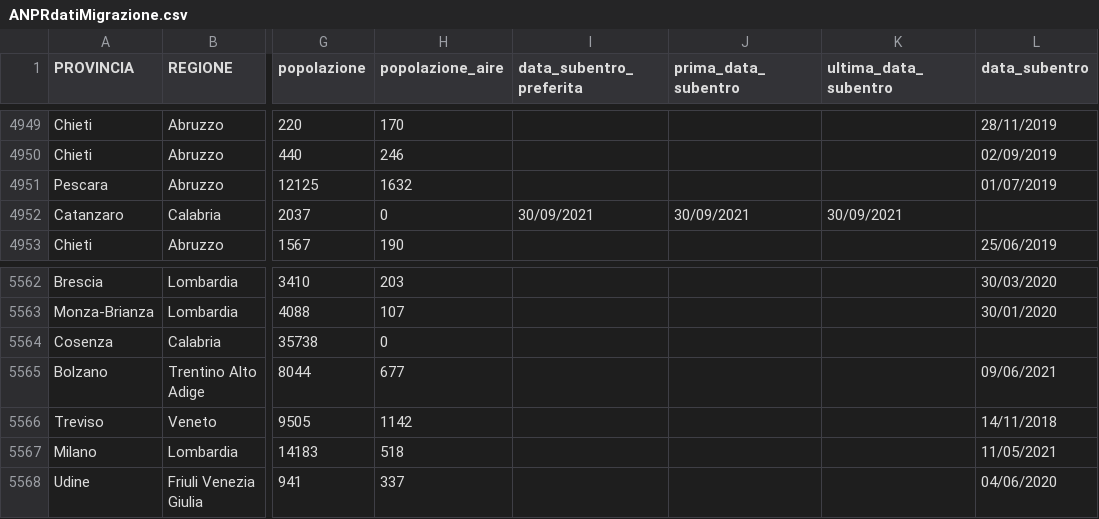
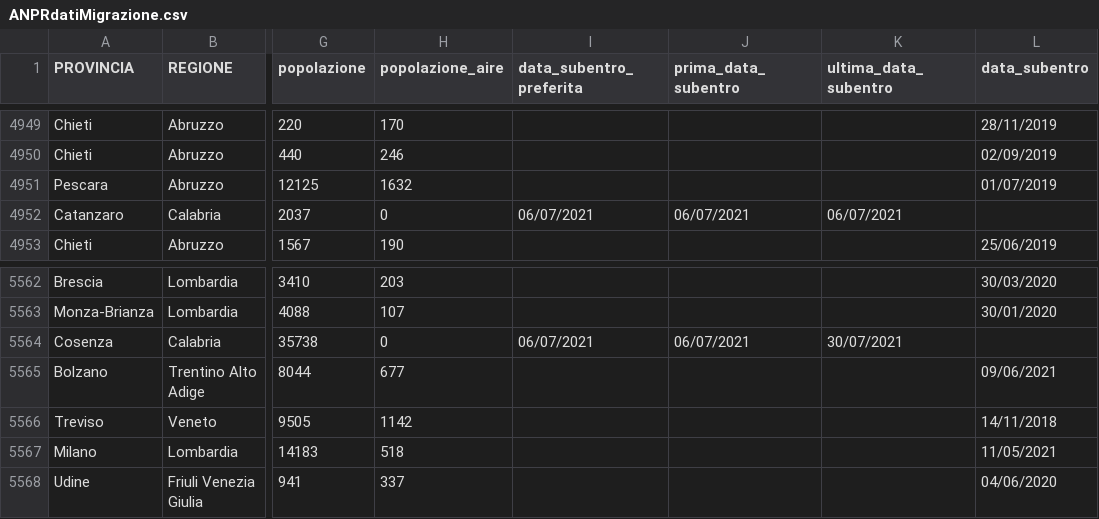
Before and after one commit to aborruso/archivioDatiPubbliciPreziosi, a CSV file: docs/ANPRdatiMigrazione/ANPRdatiMigrazione.csv, drawn as a sheet; only a part is shown, gaps mark what is left out; the diff names each change by its address in the sheet, - before the commit and + after, or states it on an @@ line.

```diff
--- a/docs/ANPRdatiMigrazione/ANPRdatiMigrazione.csv
+++ b/docs/ANPRdatiMigrazione/ANPRdatiMigrazione.csv
-I4952 (data_subentro_preferita): 30/09/2021
+I4952 (data_subentro_preferita): 06/07/2021
-J4952 (prima_data_subentro): 30/09/2021
+J4952 (prima_data_subentro): 06/07/2021
-K4952 (ultima_data_subentro): 30/09/2021
+K4952 (ultima_data_subentro): 06/07/2021
-I5564 (data_subentro_preferita): (empty)
+I5564 (data_subentro_preferita): 06/07/2021
-J5564 (prima_data_subentro): (empty)
+J5564 (prima_data_subentro): 06/07/2021
-K5564 (ultima_data_subentro): (empty)
+K5564 (ultima_data_subentro): 30/07/2021
```
